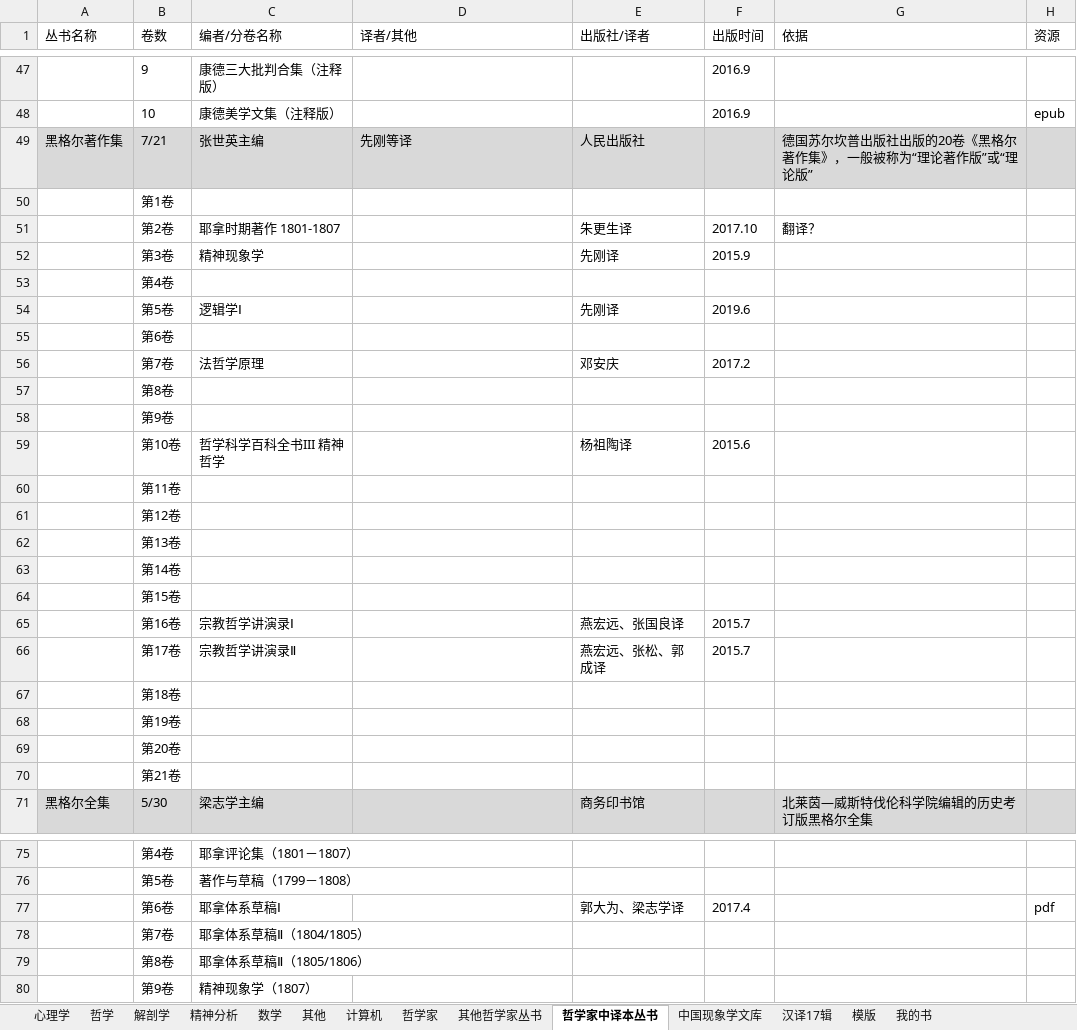
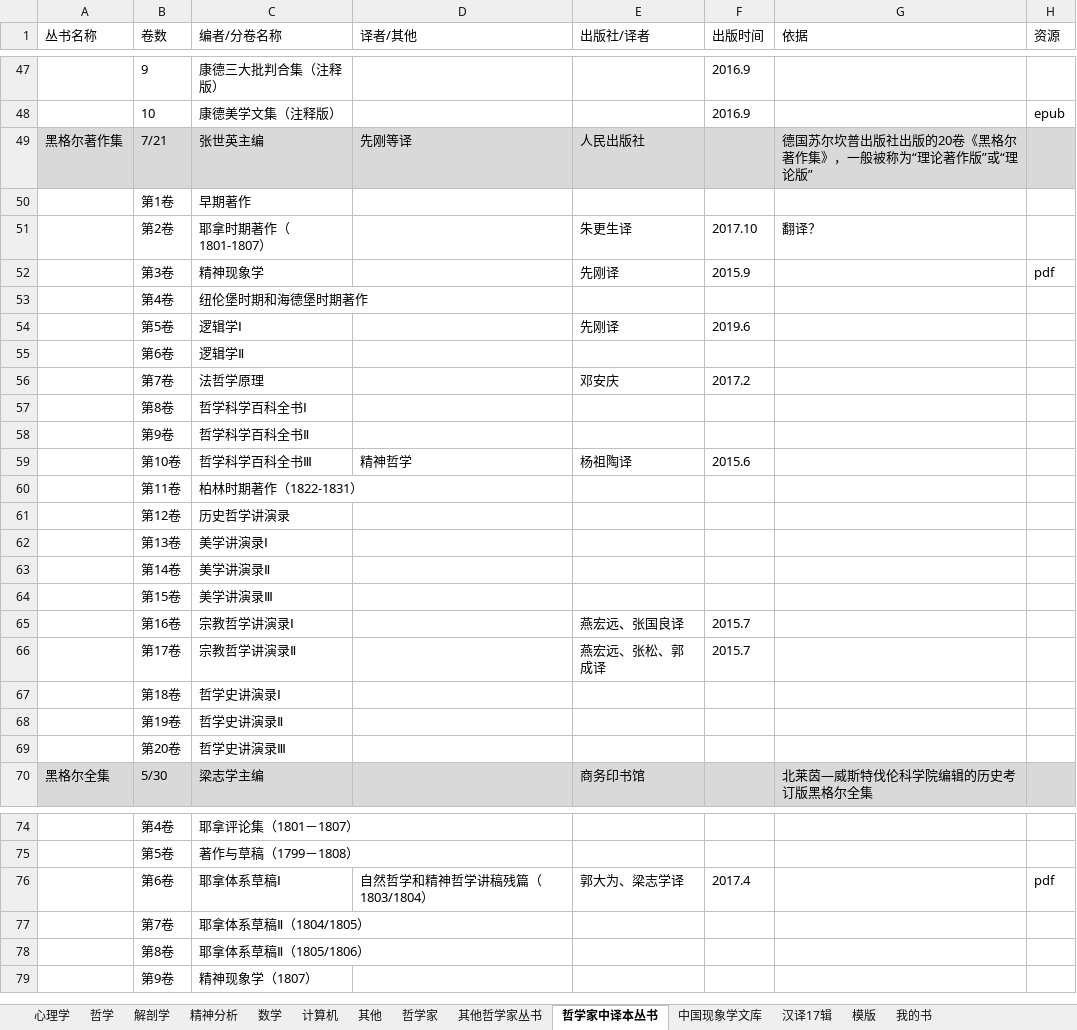
Before and after one commit to htlbvd/docs, an Excel workbook: 书.xlsx, sheet 哲学家中译本丛书, drawn as a sheet; only a part is shown, gaps mark what is left out; values as stored, in another font and other column widths than the file's, no borders; removed rows and columns are numbered as before the commit, all else as after; the diff covers the shown part only; the diff names each change by its address in the sheet, - before the commit and + after, or states it on an @@ line.

```diff
--- a/书.xlsx (sheet 哲学家中译本丛书)
+++ b/书.xlsx (sheet 哲学家中译本丛书)
@@ sheet tab order changed: 心理学 | 哲学 | 解剖学 | 精神分析 | 数学 | 计算机 | 其他 | 哲学家 | 其他哲学家丛书 | 哲学家中译本丛书 | 中国现象学文库 | 汉译17辑 | 模版 | 我的书 @@
-C50 (编者/分卷名称): (empty)
+C50 (编者/分卷名称): 早期著作
-C51 (编者/分卷名称): 耶拿时期著作 1801-1807
+C51 (编者/分卷名称): 耶拿时期著作（1801-1807）
-H52 (资源): (empty)
+H52 (资源): pdf
-C53 (编者/分卷名称): (empty)
+C53 (编者/分卷名称): 纽伦堡时期和海德堡时期著作
-C55 (编者/分卷名称): (empty)
+C55 (编者/分卷名称): 逻辑学Ⅱ
-C57 (编者/分卷名称): (empty)
+C57 (编者/分卷名称): 哲学科学百科全书Ⅰ
-C58 (编者/分卷名称): (empty)
+C58 (编者/分卷名称): 哲学科学百科全书Ⅱ
-C59 (编者/分卷名称): 哲学科学百科全书III 精神哲学
+C59 (编者/分卷名称): 哲学科学百科全书Ⅲ
-D59 (译者/其他): (empty)
+D59 (译者/其他): 精神哲学
-C60 (编者/分卷名称): (empty)
+C60 (编者/分卷名称): 柏林时期著作（1822-1831）
-C61 (编者/分卷名称): (empty)
+C61 (编者/分卷名称): 历史哲学讲演录
-C62 (编者/分卷名称): (empty)
+C62 (编者/分卷名称): 美学讲演录Ⅰ
-C63 (编者/分卷名称): (empty)
+C63 (编者/分卷名称): 美学讲演录Ⅱ
-C64 (编者/分卷名称): (empty)
+C64 (编者/分卷名称): 美学讲演录Ⅲ
-C67 (编者/分卷名称): (empty)
+C67 (编者/分卷名称): 哲学史讲演录Ⅰ
-C68 (编者/分卷名称): (empty)
+C68 (编者/分卷名称): 哲学史讲演录Ⅱ
-C69 (编者/分卷名称): (empty)
+C69 (编者/分卷名称): 哲学史讲演录Ⅲ
-row 70:  | 第21卷
-D76 (译者/其他): (empty)
+D76 (译者/其他): 自然哲学和精神哲学讲稿残篇（1803/1804）
```
Also changed, not shown: 2 edited cells elsewhere in this sheet, sheet 我的书, sheet 其他哲学家丛书, sheet 哲学家.
